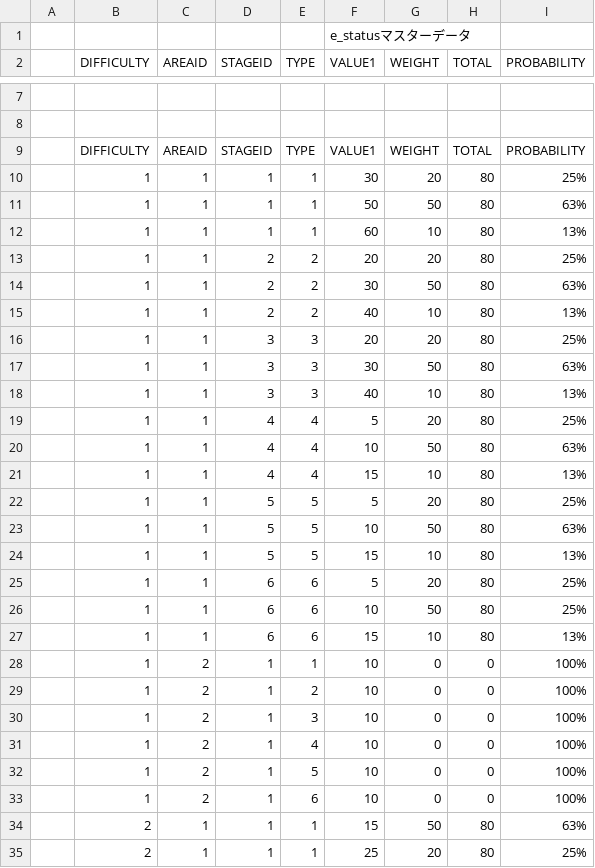
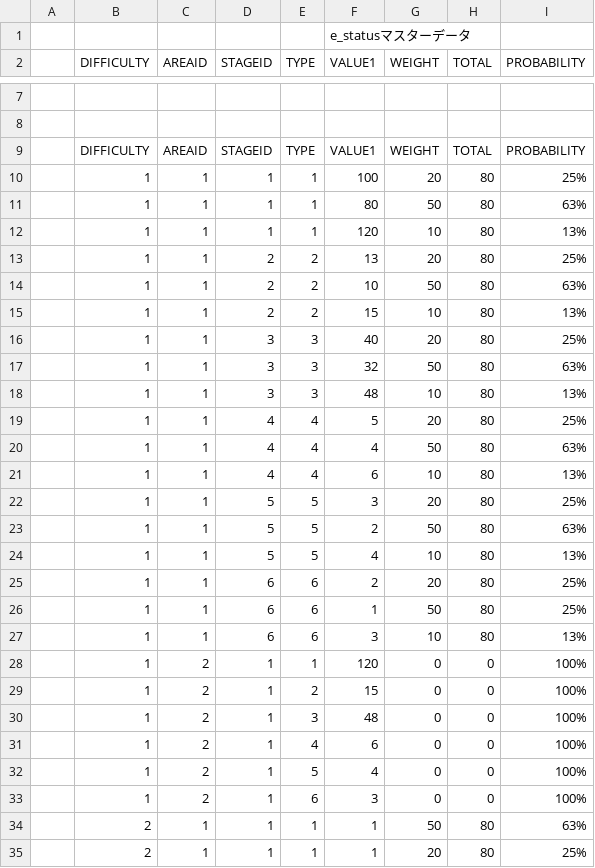
Before and after one commit to sca-nakano-22cge0017/SocialGameTeam, a CSV file: Assets/Nakano/Master/drop.csv, drawn as a sheet; only a part is shown, gaps mark what is left out; the diff covers the shown part only; the diff names each change by its address in the sheet, - before the commit and + after, or states it on an @@ line.

```diff
--- a/Assets/Nakano/Master/drop.csv
+++ b/Assets/Nakano/Master/drop.csv
-F10 (VALUE1): 30
+F10 (VALUE1): 100
-F11 (VALUE1): 50
+F11 (VALUE1): 80
-F12 (VALUE1): 60
+F12 (VALUE1): 120
-F13 (VALUE1): 20
+F13 (VALUE1): 13
-F14 (VALUE1): 30
+F14 (VALUE1): 10
-F15 (VALUE1): 40
+F15 (VALUE1): 15
-F16 (VALUE1): 20
+F16 (VALUE1): 40
-F17 (VALUE1): 30
+F17 (VALUE1): 32
-F18 (VALUE1): 40
+F18 (VALUE1): 48
-F20 (VALUE1): 10
+F20 (VALUE1): 4
-F21 (VALUE1): 15
+F21 (VALUE1): 6
-F22 (VALUE1): 5
+F22 (VALUE1): 3
-F23 (VALUE1): 10
+F23 (VALUE1): 2
-F24 (VALUE1): 15
+F24 (VALUE1): 4
-F25 (VALUE1): 5
+F25 (VALUE1): 2
-F26 (VALUE1): 10
+F26 (VALUE1): 1
-F27 (VALUE1): 15
+F27 (VALUE1): 3
-F28 (VALUE1): 10
+F28 (VALUE1): 120
-F29 (VALUE1): 10
+F29 (VALUE1): 15
-F30 (VALUE1): 10
+F30 (VALUE1): 48
-F31 (VALUE1): 10
+F31 (VALUE1): 6
-F32 (VALUE1): 10
+F32 (VALUE1): 4
-F33 (VALUE1): 10
+F33 (VALUE1): 3
-F34 (VALUE1): 15
+F34 (VALUE1): 1
-F35 (VALUE1): 25
+F35 (VALUE1): 1
```
Also changed, not shown: 16 edited cells elsewhere in this file, Assets/Nakano/Master/e_attackpattern.csv, Assets/Nakano/Master/e_status.csv, 2 other files.
